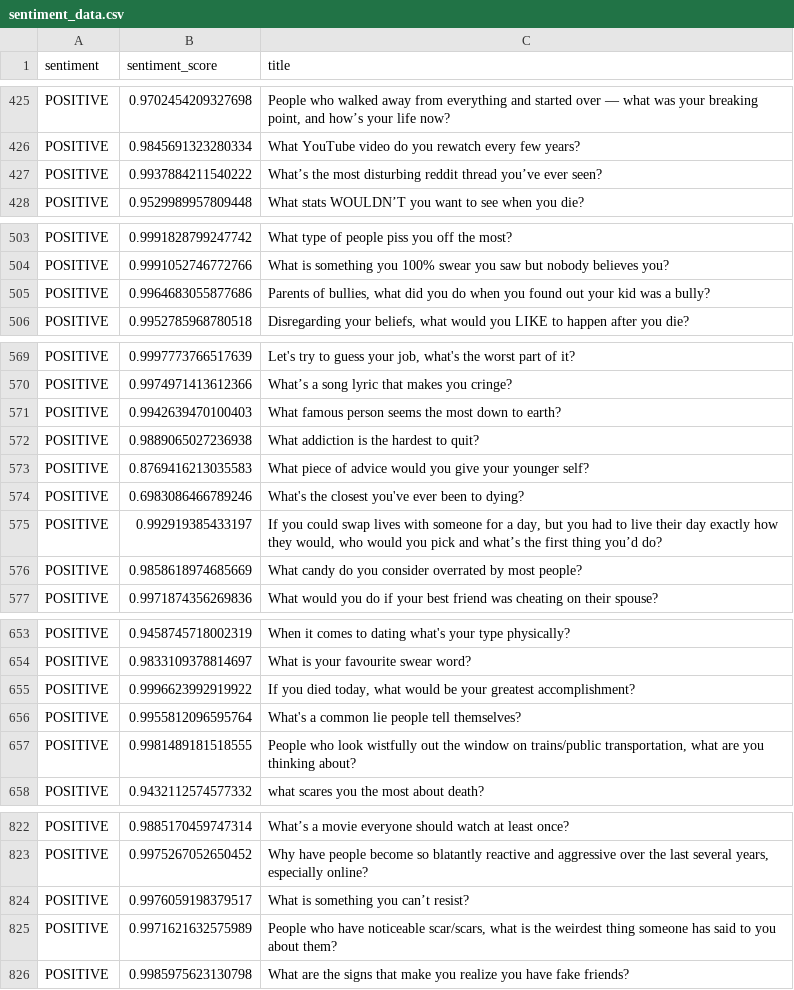
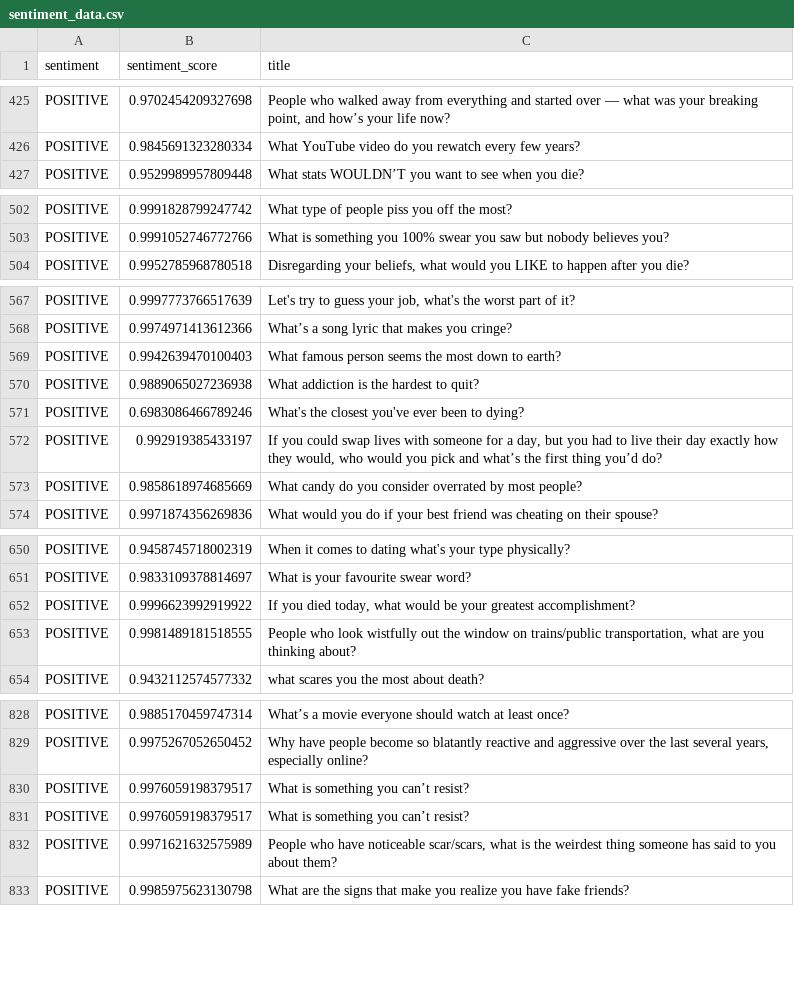
Before and after one commit to abhir-iyer/RedCast, a CSV file: data/sentiment_data.csv, drawn as a sheet; only a part is shown, gaps mark what is left out; the diff covers the shown part only.

```diff
--- a/data/sentiment_data.csv
+++ b/data/sentiment_data.csv
@@ -426,3 +426,2 @@ POSITIVE,0.9702454209327698,"People who walked away from everything and started
 POSITIVE,0.9845691323280334,What YouTube video do you rewatch every few years?
-POSITIVE,0.9937884211540222,What’s the most disturbing reddit thread you’ve ever seen?
 POSITIVE,0.9529989957809448,What stats WOULDN’T you want to see when you die?
@@ -504,3 +503,2 @@ POSITIVE,0.9991828799247742,What type of people piss you off the most?
 POSITIVE,0.9991052746772766,What is something you 100% swear you saw but nobody believes you?
-POSITIVE,0.9964683055877686,"Parents of bullies, what did you do when you found out your kid was a bully?"
 POSITIVE,0.9952785968780518,"Disregarding your beliefs, what would you LIKE to happen after you die?"
@@ -572,3 +570,2 @@ POSITIVE,0.9942639470100403,What famous person seems the most down to earth?
 POSITIVE,0.9889065027236938,What addiction is the hardest to quit?
-POSITIVE,0.8769416213035583,What piece of advice would you give your younger self?
 POSITIVE,0.6983086466789246,What's the closest you've ever been to dying?
@@ -655,3 +652,2 @@ POSITIVE,0.9833109378814697,What is your favourite swear word?
 POSITIVE,0.9996623992919922,"If you died today, what would be your greatest accomplishment?"
-POSITIVE,0.9955812096595764,What's a common lie people tell themselves?
 POSITIVE,0.9981489181518555,"People who look wistfully out the window on trains/public transportation, what are you thinking about?"
@@ -823,2 +829,3 @@ POSITIVE,0.9885170459747314,What’s a movie everyone should watch at least once
 POSITIVE,0.9975267052650452,"Why have people become so blatantly reactive and aggressive over the last several years, especially online?"
+POSITIVE,0.9976059198379517,What is something you can’t resist?
 POSITIVE,0.9976059198379517,What is something you can’t resist?
```
Also changed, not shown: 13 added rows and 3 removed rows elsewhere in this file, 1 other file.
